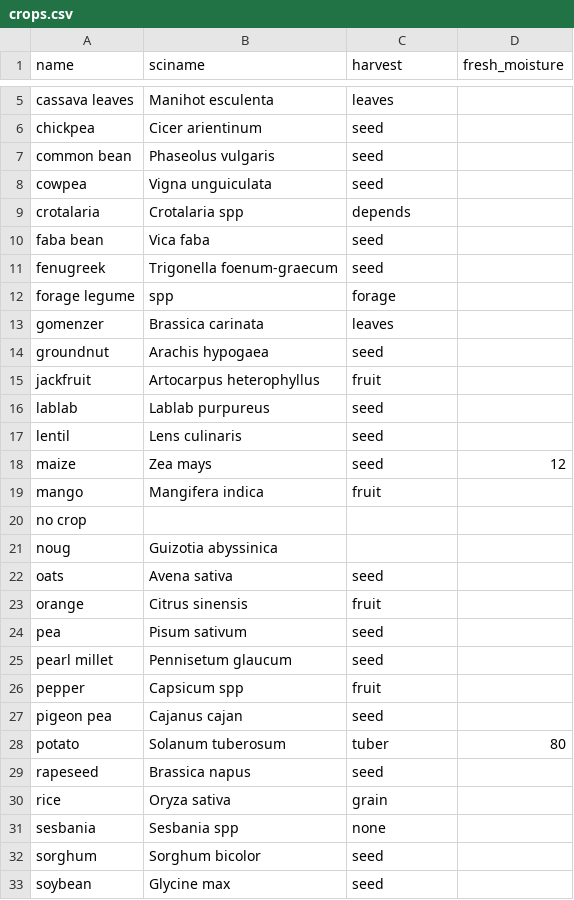
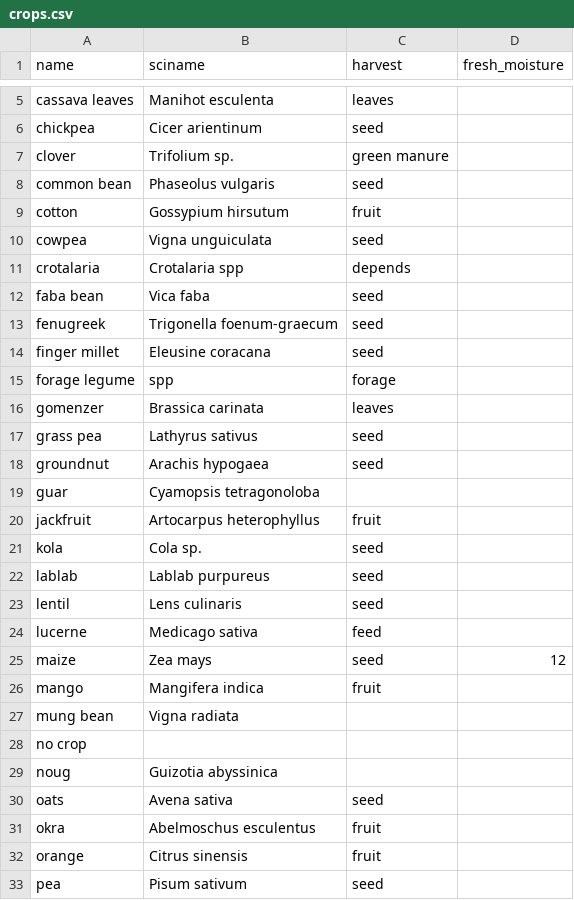
Before and after one commit to reagro/carob, a CSV file: terms/crops.csv, drawn as a sheet; only a part is shown, gaps mark what is left out; the shorter side is filled out with more unchanged rows; the diff covers the shown part only; the diff names each change by its address in the sheet, - before the commit and + after, or states it on an @@ line.

Commit message:
crops

```diff
--- a/terms/crops.csv
+++ b/terms/crops.csv
+row 7: clover | Trifolium sp. | green manure
@@ row 46 moved to row 9: cotton @@
@@ row 44 moved to row 14: finger millet @@
@@ row 45 moved to row 17: grass pea @@
+row 19: guar | Cyamopsis tetragonoloba
@@ row 43 moved to row 21: kola @@
+row 24: lucerne | Medicago sativa | feed
+row 27: mung bean | Vigna radiata
+row 31: okra | Abelmoschus esculentus | fruit
```
Also changed, not shown: 3 added rows elsewhere in this file, 1 other file.
